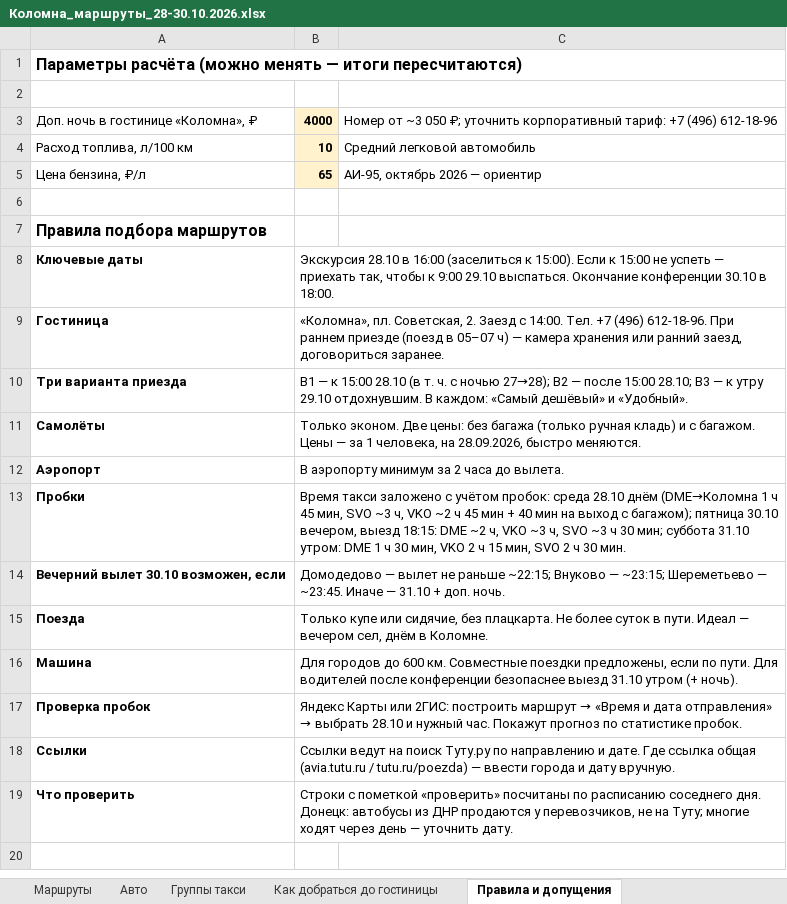
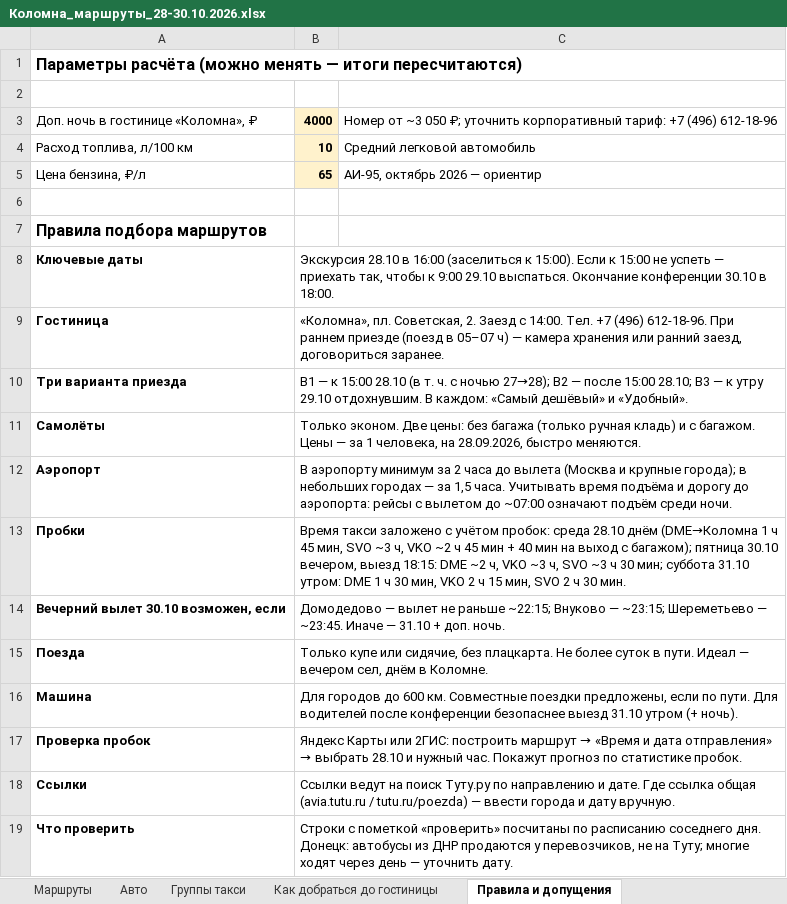
Before and after one commit to tm9262066066-maker/Tata, an Excel workbook: Коломна_маршруты_28-30.10.2026.xlsx, sheet Правила и допущения, drawn as a sheet; values as stored, in another font and other column widths than the file's, no borders; the diff names each change by its address in the sheet, - before the commit and + after, or states it on an @@ line.

```diff
--- a/Коломна_маршруты_28-30.10.2026.xlsx (sheet Правила и допущения)
+++ b/Коломна_маршруты_28-30.10.2026.xlsx (sheet Правила и допущения)
-B12: …часа до вылета.
+B12: …часа до вылета (Москва и крупные города); в небольших городах — за 1,5 часа. Учитывать время подъёма и дорогу до аэропорта: рейсы с вылетом до ~07:00 означают подъём среди ночи.
```
Also changed, not shown: sheet Маршруты, sheet Сводка по сотрудникам.
